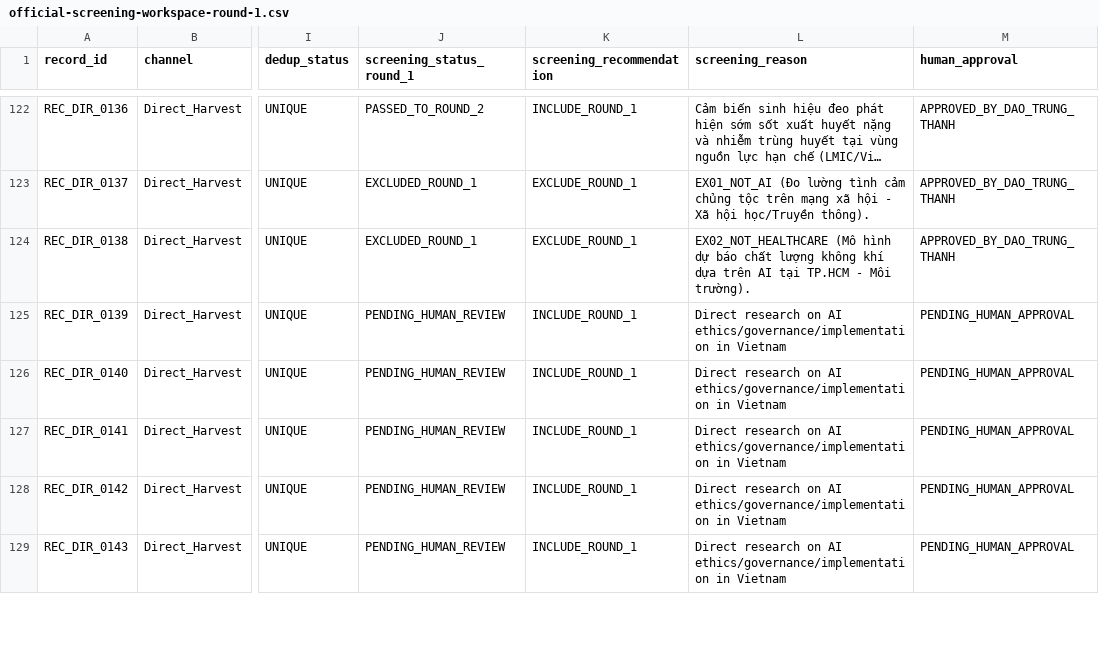
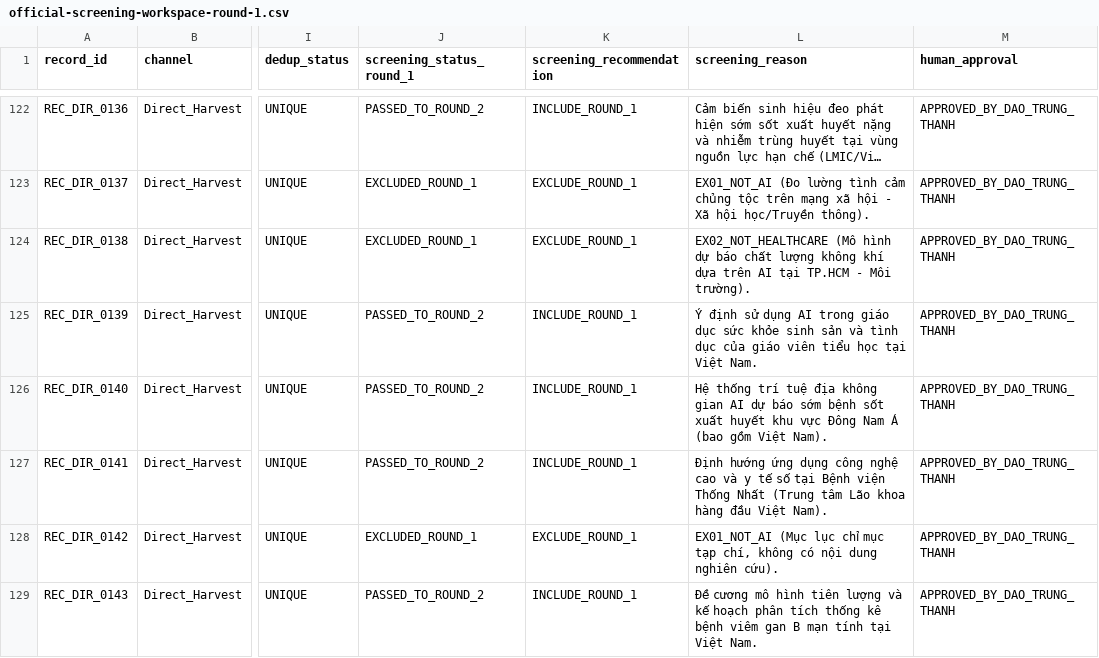
Before and after one commit to thanh-abaii/ai-ethics-healthcare-vietnam, a CSV file: artifacts/official-search-run-2026-07-31/official-screening-workspace-round-1.csv, drawn as a sheet; only a part is shown, gaps mark what is left out; long unchanged cells end in …; the diff covers the shown part only; the diff names each change by its address in the sheet, - before the commit and + after, or states it on an @@ line.

Commit message:
feat(screening): record Batch 7 human approval by Dao Trung Thanh

```diff
--- a/artifacts/official-search-run-2026-07-31/official-screening-workspace-round-1.csv
+++ b/artifacts/official-search-run-2026-07-31/official-screening-workspace-round-1.csv
-J125:J127 (screening_status_round_1): PENDING_HUMAN_REVIEW
+J125:J127 (screening_status_round_1): PASSED_TO_ROUND_2
-L125 (screening_reason): Direct research on AI ethics/governance/implementation in Vietnam
+L125 (screening_reason): Ý định sử dụng AI trong giáo dục sức khỏe sinh sản và tình dục của giáo viên tiểu học tại Việt Nam.
-M125:M129 (human_approval): PENDING_HUMAN_APPROVAL
+M125:M129 (human_approval): APPROVED_BY_DAO_TRUNG_THANH
-L126 (screening_reason): Direct research on AI ethics/governance/implementation in Vietnam
+L126 (screening_reason): Hệ thống trí tuệ địa không gian AI dự báo sớm bệnh sốt xuất huyết khu vực Đông Nam Á (bao gồm Việt Nam).
-L127 (screening_reason): Direct research on AI ethics/governance/implementation in Vietnam
+L127 (screening_reason): Định hướng ứng dụng công nghệ cao và y tế số tại Bệnh viện Thống Nhất (Trung tâm Lão khoa hàng đầu Việt Nam).
-J128 (screening_status_round_1): PENDING_HUMAN_REVIEW
+J128 (screening_status_round_1): EXCLUDED_ROUND_1
-K128 (screening_recommendation): INCLUDE_ROUND_1
+K128 (screening_recommendation): EXCLUDE_ROUND_1
-L128 (screening_reason): Direct research on AI ethics/governance/implementation in Vietnam
+L128 (screening_reason): EX01_NOT_AI (Mục lục chỉ mục tạp chí, không có nội dung nghiên cứu).
-J129 (screening_status_round_1): PENDING_HUMAN_REVIEW
+J129 (screening_status_round_1): PASSED_TO_ROUND_2
-L129 (screening_reason): Direct research on AI ethics/governance/implementation in Vietnam
+L129 (screening_reason): Đề cương mô hình tiên lượng và kế hoạch phân tích thống kê bệnh viêm gan B mạn tính tại Việt Nam.
```
Also changed, not shown: 49 edited cells elsewhere in this file, 1 other file.
